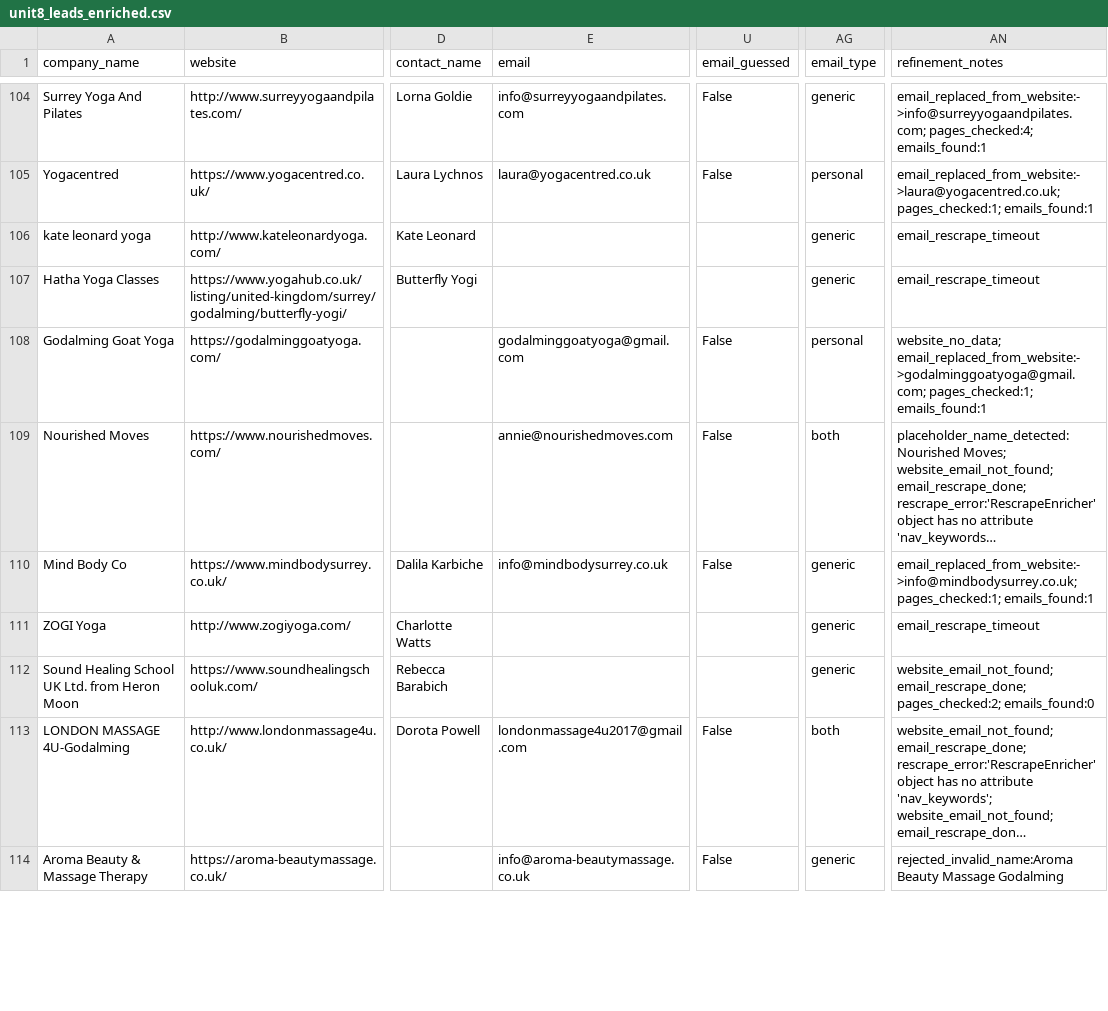
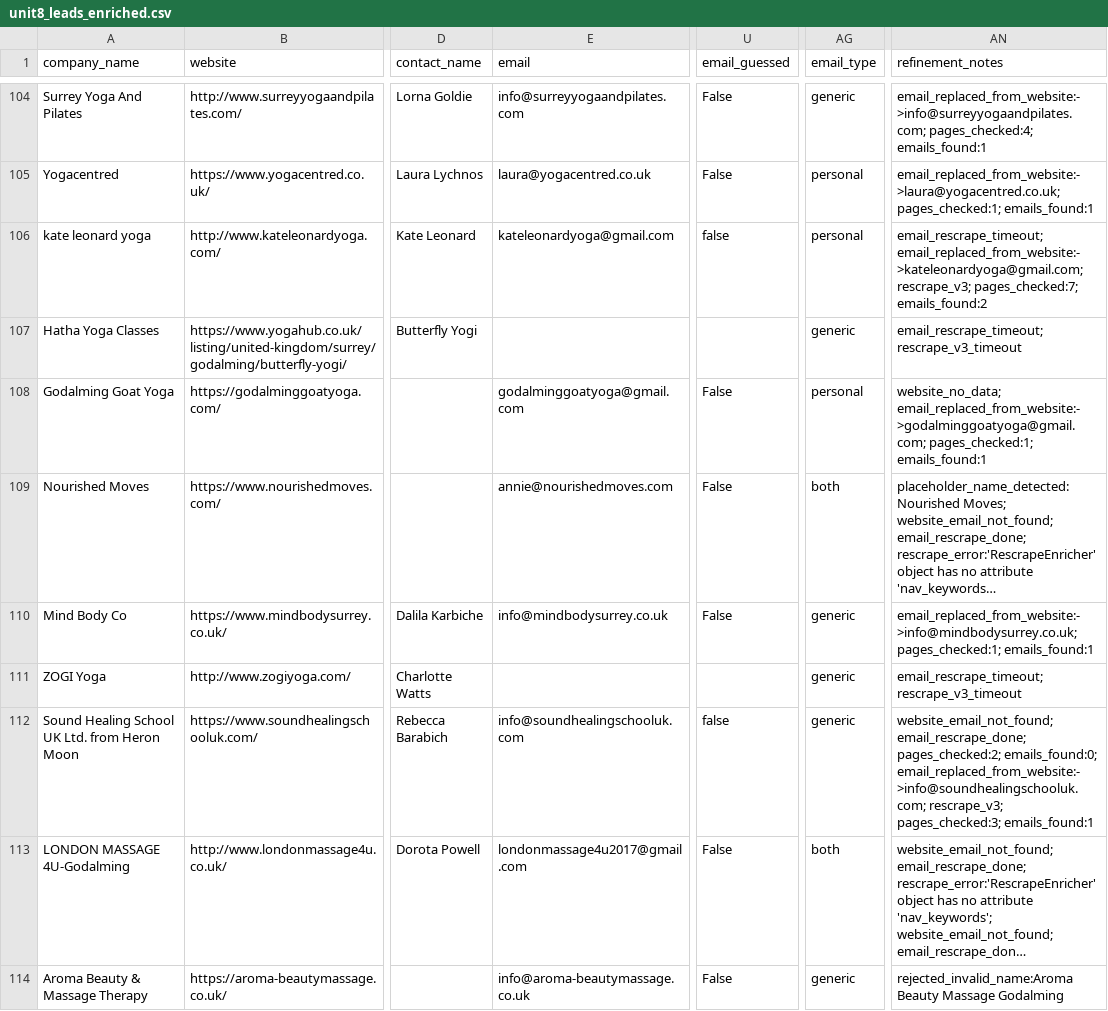
Before and after one commit to propertyfunder/Office-Lead-Scraper, a CSV file: unit8_leads_enriched.csv, drawn as a sheet; only a part is shown, gaps mark what is left out; long unchanged cells end in …; the diff covers the shown part only; the diff names each change by its address in the sheet, - before the commit and + after, or states it on an @@ line.

```diff
--- a/unit8_leads_enriched.csv
+++ b/unit8_leads_enriched.csv
-E106 (email): (empty)
+E106 (email): kateleonardyoga@gmail.com
-U106 (email_guessed): (empty)
+U106 (email_guessed): false
-AG106 (email_type): generic
+AG106 (email_type): personal
-AN106 (refinement_notes): email_rescrape_timeout
+AN106 (refinement_notes): email_rescrape_timeout; email_replaced_from_website:->kateleonardyoga@gmail.com; rescrape_v3; pages_checked:7; emails_found:2
-AN107 (refinement_notes): email_rescrape_timeout
+AN107 (refinement_notes): email_rescrape_timeout; rescrape_v3_timeout
-AN111 (refinement_notes): email_rescrape_timeout
+AN111 (refinement_notes): email_rescrape_timeout; rescrape_v3_timeout
-E112 (email): (empty)
+E112 (email): info@soundhealingschooluk.com
-U112 (email_guessed): (empty)
+U112 (email_guessed): false
-AN112 (refinement_notes): …email_rescrape_done; pages_checked:2; emails_found:0
+AN112 (refinement_notes): …email_rescrape_done; pages_checked:2; emails_found:0; email_replaced_from_website:->info@soundhealingschooluk.com; rescrape_v3; pages_checked:3; emails_found:1
```
Also changed, not shown: 27 edited cells elsewhere in this file, 1 other file.
